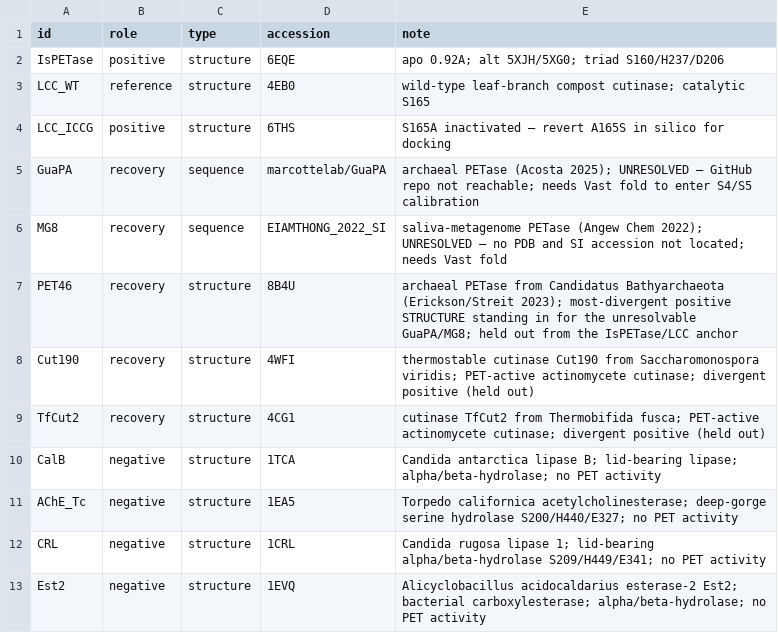
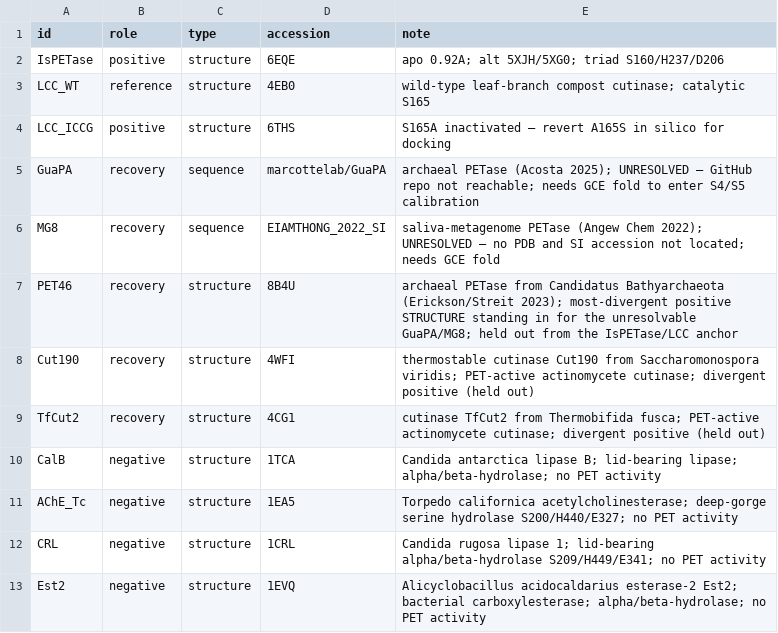
Before and after one commit to akarlin3/projProteus, a CSV file: controls/references.csv, drawn as a sheet.

```diff
--- a/controls/references.csv
+++ b/controls/references.csv
@@ -4,4 +4,4 @@ LCC_WT,reference,structure,4EB0,wild-type leaf-branch compost cutinase; catalyti
 LCC_ICCG,positive,structure,6THS,S165A inactivated — revert A165S in silico for docking
-GuaPA,recovery,sequence,marcottelab/GuaPA,archaeal PETase (Acosta 2025); UNRESOLVED — GitHub repo not reachable; needs Vast fold to enter S4/S5 calibration
-MG8,recovery,sequence,EIAMTHONG_2022_SI,saliva-metagenome PETase (Angew Chem 2022); UNRESOLVED — no PDB and SI accession not located; needs Vast fold
+GuaPA,recovery,sequence,marcottelab/GuaPA,archaeal PETase (Acosta 2025); UNRESOLVED — GitHub repo not reachable; needs GCE fold to enter S4/S5 calibration
+MG8,recovery,sequence,EIAMTHONG_2022_SI,saliva-metagenome PETase (Angew Chem 2022); UNRESOLVED — no PDB and SI accession not located; needs GCE fold
 PET46,recovery,structure,8B4U,archaeal PETase from Candidatus Bathyarchaeota (Erickson/Streit 2023); most-divergent positive STRUCTURE standing in for the unresolvable GuaPA/MG8; held out from the IsPETase/LCC anchor
```
Also changed, not shown: 23 other files.
